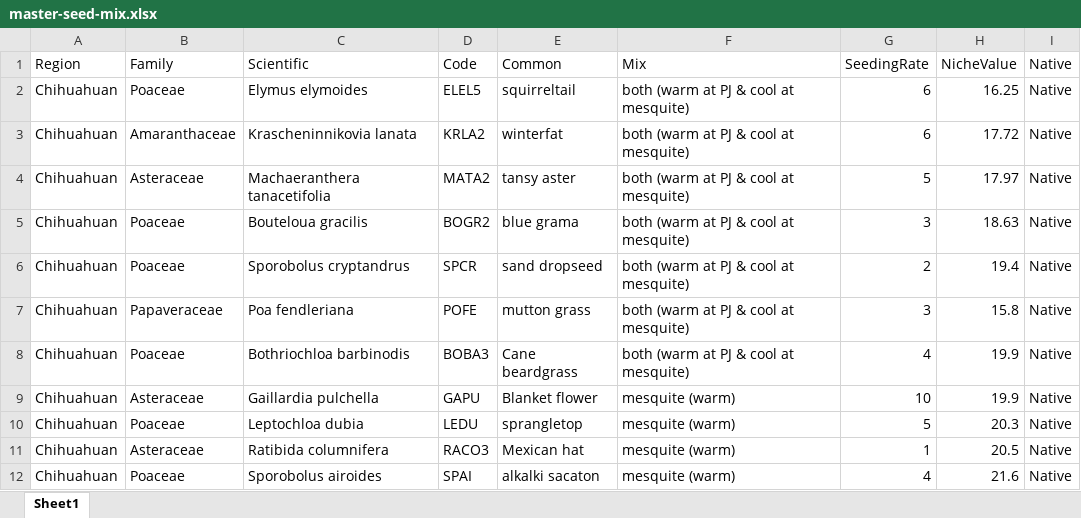
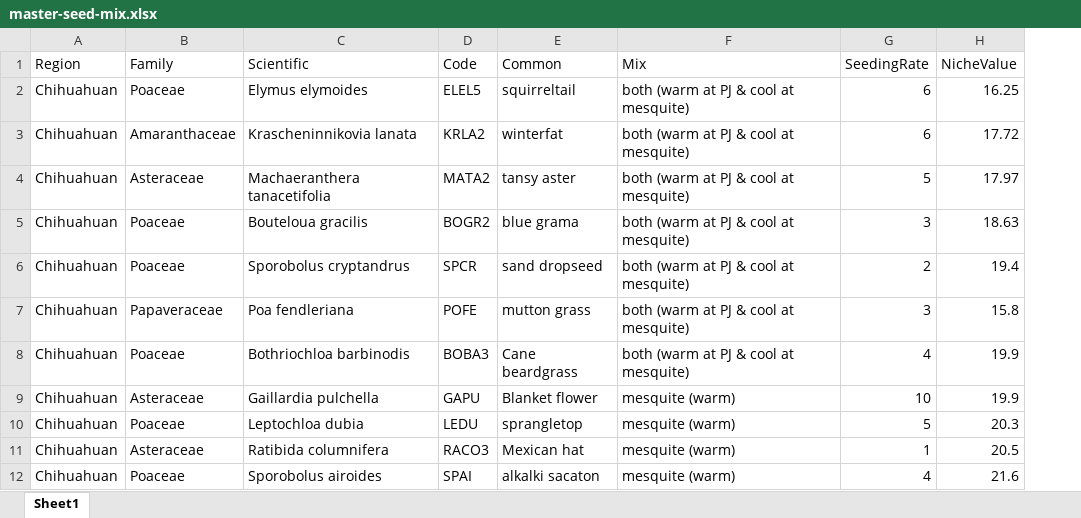
Before and after one commit to lossanna/RestoreNet, an Excel workbook: data/raw/master-seed-mix.xlsx, sheet Sheet1, drawn as a sheet; only a part is shown; values as stored, in another font and other column widths than the file's, no borders; the diff names each change by its address in the sheet, - before the commit and + after, or states it on an @@ line.

Commit message:
Begin data wrangling, and putting together list of species with standardized codes. Move output of 01_curate-species-list.R script to the data/raw/ folder.

```diff
--- a/data/raw/master-seed-mix.xlsx (sheet Sheet1)
+++ b/data/raw/master-seed-mix.xlsx (sheet Sheet1)
-column I (Native), rows 2-12: all Native
```
Also changed, not shown: 7 other files.
